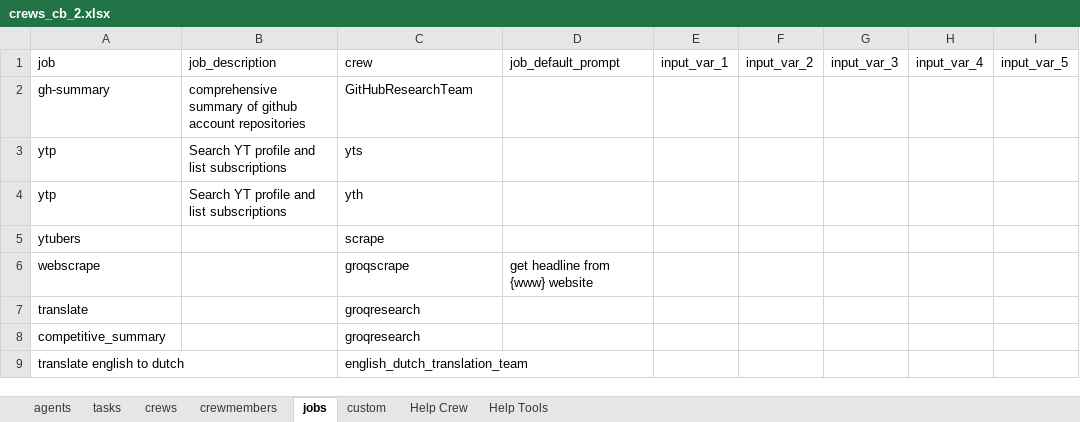
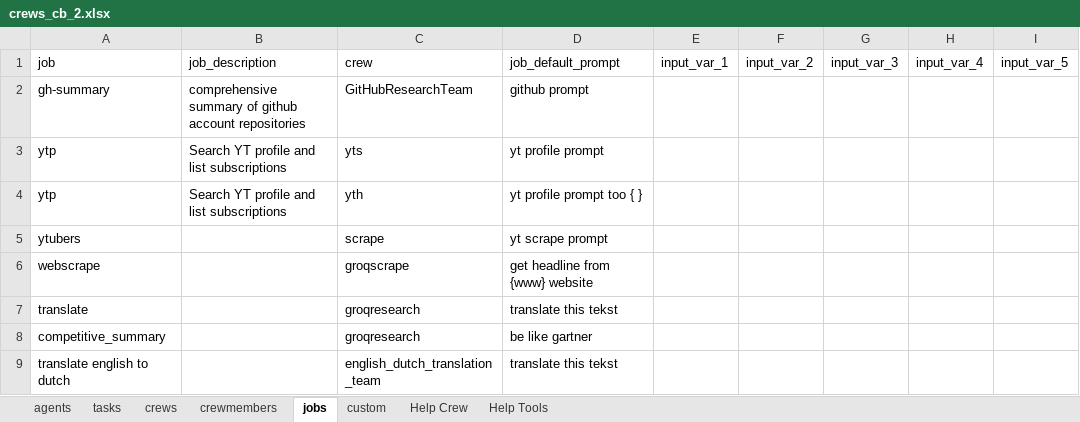
Before and after one commit to cbruyndoncx/crewAI-xls, an Excel workbook: xls/crews_cb_2.xlsx, sheet jobs, drawn as a sheet; values as stored, in another font and other column widths than the file's, no borders; the diff names each change by its address in the sheet, - before the commit and + after, or states it on an @@ line.

Commit message:
generate job_default_prompt.txt in crewdir

```diff
--- a/xls/crews_cb_2.xlsx (sheet jobs)
+++ b/xls/crews_cb_2.xlsx (sheet jobs)
-D2 (job_default_prompt): (empty)
+D2 (job_default_prompt): github prompt
-D3 (job_default_prompt): (empty)
+D3 (job_default_prompt): yt profile prompt
-D4 (job_default_prompt): (empty)
+D4 (job_default_prompt): yt profile prompt too { }
-D5 (job_default_prompt): (empty)
+D5 (job_default_prompt): yt scrape prompt
-D7 (job_default_prompt): (empty)
+D7 (job_default_prompt): translate this tekst
-D8 (job_default_prompt): (empty)
+D8 (job_default_prompt): be like gartner
-D9 (job_default_prompt): (empty)
+D9 (job_default_prompt): translate this tekst
```
Also changed, not shown: 2 other files.
